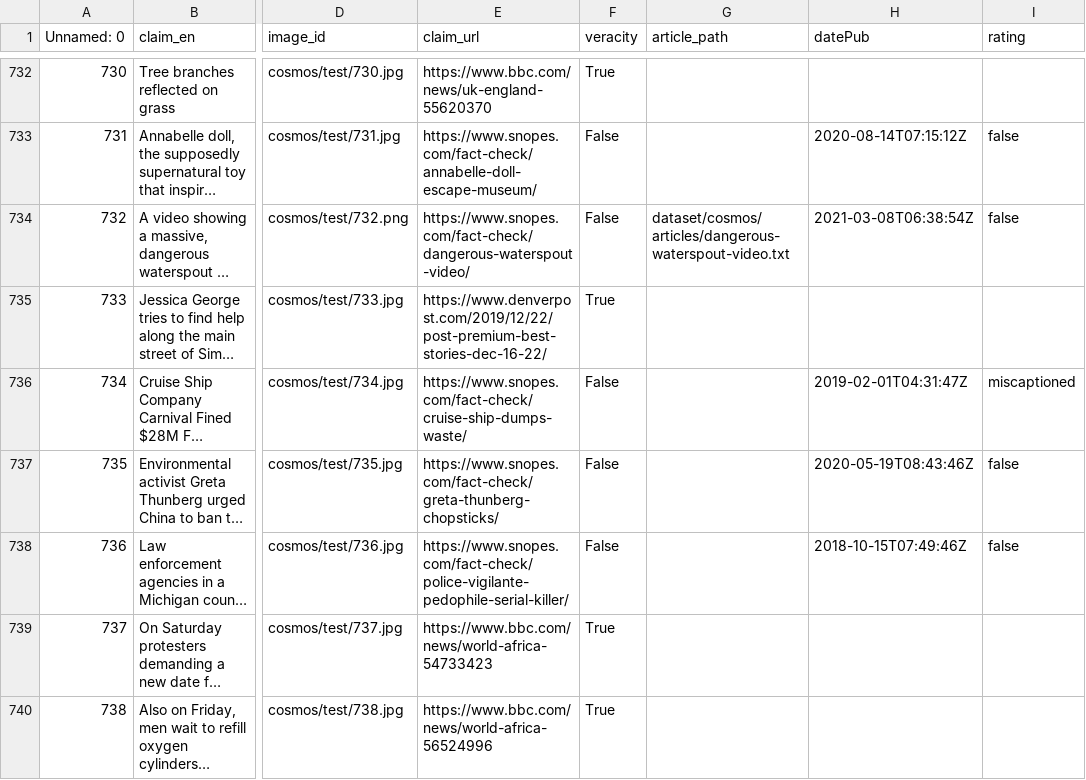
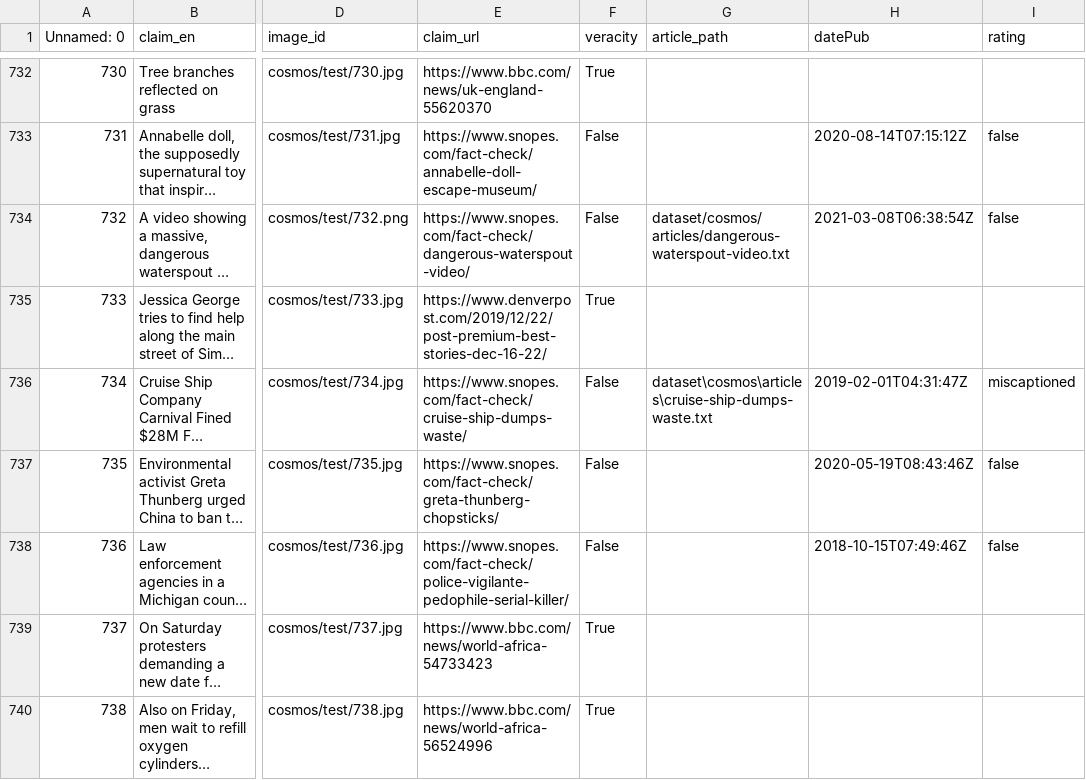
Before and after one commit to jiahuigeng/MMFC, a CSV file: dataset/cosmos/cosmos_data.csv, drawn as a sheet; only a part is shown, gaps mark what is left out; long unchanged cells end in …; the diff covers the shown part only; the diff names each change by its address in the sheet, - before the commit and + after, or states it on an @@ line.

Commit message:
update articles

```diff
--- a/dataset/cosmos/cosmos_data.csv
+++ b/dataset/cosmos/cosmos_data.csv
-G736 (article_path): (empty)
+G736 (article_path): dataset\cosmos\articles\cruise-ship-dumps-waste.txt
```
Also changed, not shown: 81 edited cells elsewhere in this file, dataset/post4v/post4v_data.csv, 2 other files.
